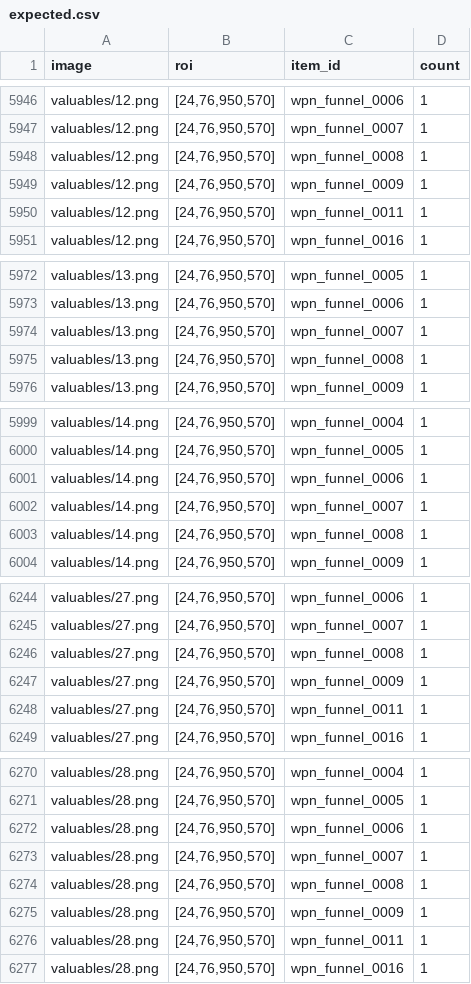
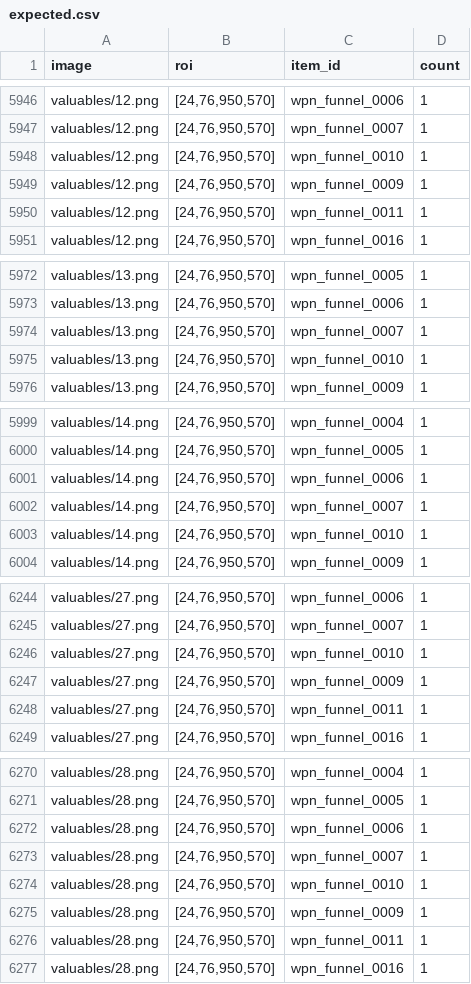
Before and after one commit to LingMoche/MaaEndTestset, a CSV file: Win32/Official_CN/IconRecognition/expected.csv, drawn as a sheet; only a part is shown, gaps mark what is left out.

Commit message:
fix: 更正物品识别测试数据中错误的wpn_funnel_0008和wpn_funnel_0010

```diff
--- a/Win32/Official_CN/IconRecognition/expected.csv
+++ b/Win32/Official_CN/IconRecognition/expected.csv
@@ -5947,3 +5947,3 @@ valuables/12.png,"[24,76,950,570]",wpn_funnel_0006,1
 valuables/12.png,"[24,76,950,570]",wpn_funnel_0007,1
-valuables/12.png,"[24,76,950,570]",wpn_funnel_0008,1
+valuables/12.png,"[24,76,950,570]",wpn_funnel_0010,1
 valuables/12.png,"[24,76,950,570]",wpn_funnel_0009,1
@@ -5974,3 +5974,3 @@ valuables/13.png,"[24,76,950,570]",wpn_funnel_0006,1
 valuables/13.png,"[24,76,950,570]",wpn_funnel_0007,1
-valuables/13.png,"[24,76,950,570]",wpn_funnel_0008,1
+valuables/13.png,"[24,76,950,570]",wpn_funnel_0010,1
 valuables/13.png,"[24,76,950,570]",wpn_funnel_0009,1
@@ -6002,3 +6002,3 @@ valuables/14.png,"[24,76,950,570]",wpn_funnel_0006,1
 valuables/14.png,"[24,76,950,570]",wpn_funnel_0007,1
-valuables/14.png,"[24,76,950,570]",wpn_funnel_0008,1
+valuables/14.png,"[24,76,950,570]",wpn_funnel_0010,1
 valuables/14.png,"[24,76,950,570]",wpn_funnel_0009,1
@@ -6245,3 +6245,3 @@ valuables/27.png,"[24,76,950,570]",wpn_funnel_0006,1
 valuables/27.png,"[24,76,950,570]",wpn_funnel_0007,1
-valuables/27.png,"[24,76,950,570]",wpn_funnel_0008,1
+valuables/27.png,"[24,76,950,570]",wpn_funnel_0010,1
 valuables/27.png,"[24,76,950,570]",wpn_funnel_0009,1
@@ -6273,3 +6273,3 @@ valuables/28.png,"[24,76,950,570]",wpn_funnel_0006,1
 valuables/28.png,"[24,76,950,570]",wpn_funnel_0007,1
-valuables/28.png,"[24,76,950,570]",wpn_funnel_0008,1
+valuables/28.png,"[24,76,950,570]",wpn_funnel_0010,1
 valuables/28.png,"[24,76,950,570]",wpn_funnel_0009,1
```
Also changed, not shown: 1 other file.
